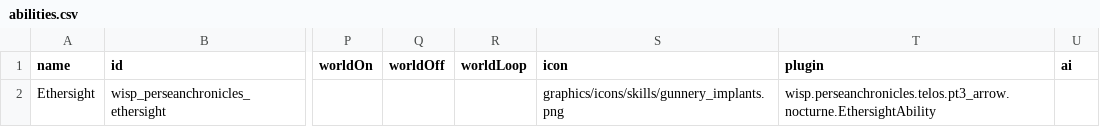
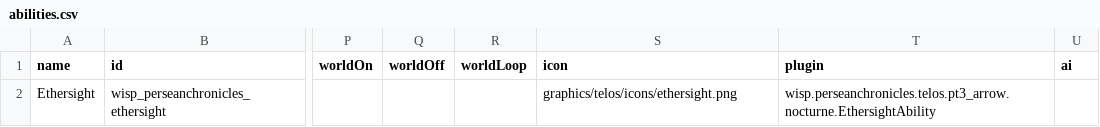
Before and after one commit to wispborne/persean-chronicles, a CSV file: data/campaign/abilities.csv, drawn as a sheet; only a part is shown, gaps mark what is left out; the diff names each change by its address in the sheet, - before the commit and + after, or states it on an @@ line.

Commit message:
Added hullshield. Added Ethersight icon.

```diff
--- a/data/campaign/abilities.csv
+++ b/data/campaign/abilities.csv
-S2 (icon): graphics/icons/skills/gunnery_implants.png
+S2 (icon): graphics/telos/icons/ethersight.png
```
Also changed, not shown: 6 other files.
